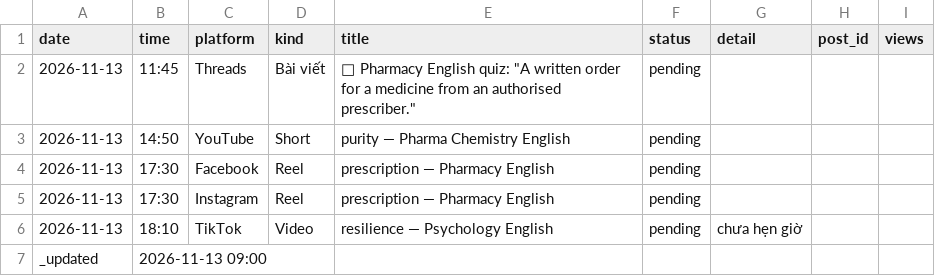
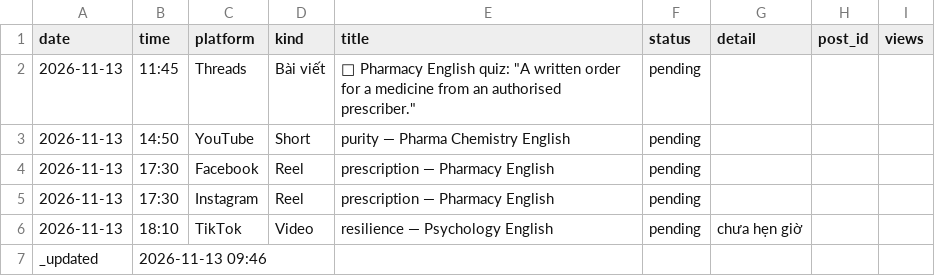
Before and after one commit to ge4uhealthsciences-creator/medvocab-lab, a CSV file: status/today.csv, drawn as a sheet.

```diff
--- a/status/today.csv
+++ b/status/today.csv
@@ -6,2 +6,2 @@ date,time,platform,kind,title,status,detail,post_id,views
 2026-11-13,18:10,TikTok,Video,resilience — Psychology English,pending,chưa hẹn giờ,,
-_updated,2026-11-13 09:00,,,,,,,
+_updated,2026-11-13 09:46,,,,,,,
```
